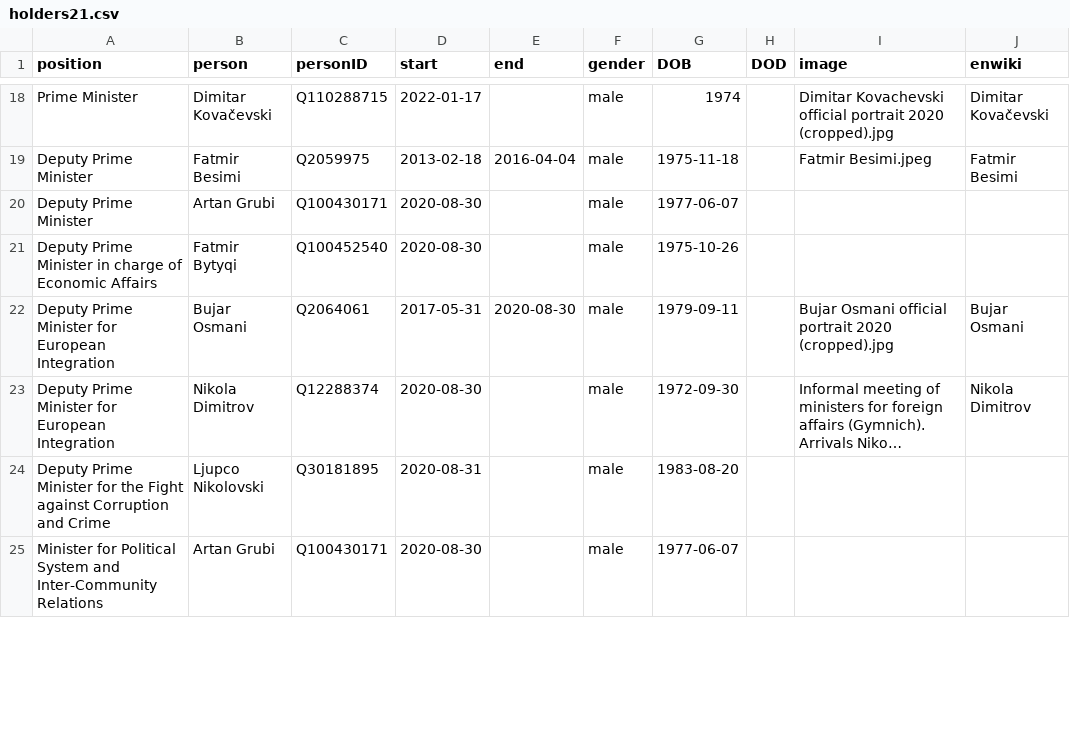
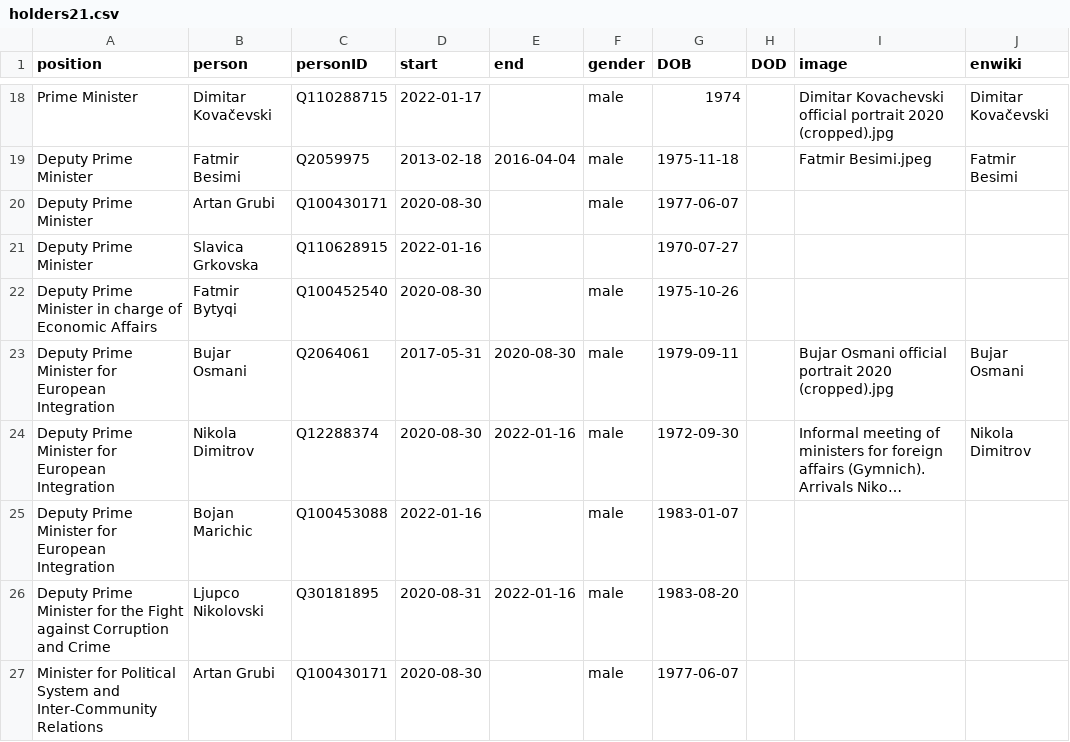
Before and after one commit to every-politician-scrapers/north-macedonia-ministers, a CSV file: html/holders21.csv, drawn as a sheet; only a part is shown, gaps mark what is left out; long unchanged cells end in …; addresses are those after the commit; the diff covers the shown part only; the diff names each change by its address in the sheet, - before the commit and + after, or states it on an @@ line.

```diff
--- a/html/holders21.csv
+++ b/html/holders21.csv
+row 21: Deputy Prime Minister | Slavica Grkovska | Q110628915 | 2022-01-16 |  |  | 1970-07-27
-E24 (end): (empty)
+E24 (end): 2022-01-16
+row 25: Deputy Prime Minister for European Integration | Bojan Marichic | Q100453088 | 2022-01-16 |  | male | 1983-01-07
-E26 (end): (empty)
+E26 (end): 2022-01-16
```
Also changed, not shown: 9 added rows and 8 edited cells elsewhere in this file, html/current.csv, html/legislators.csv, 2 other files.
